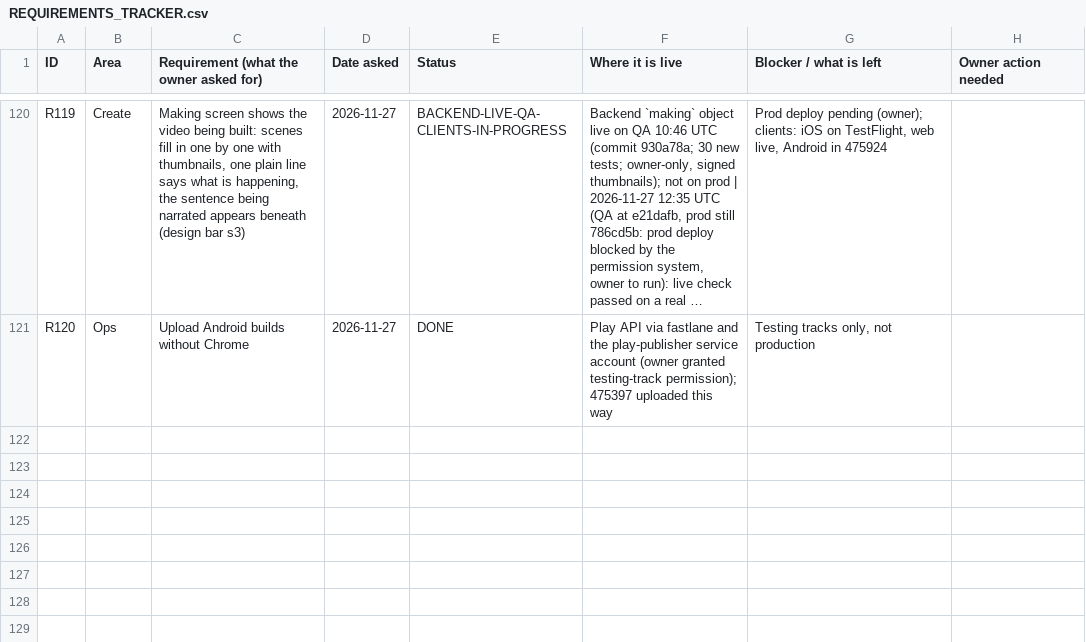
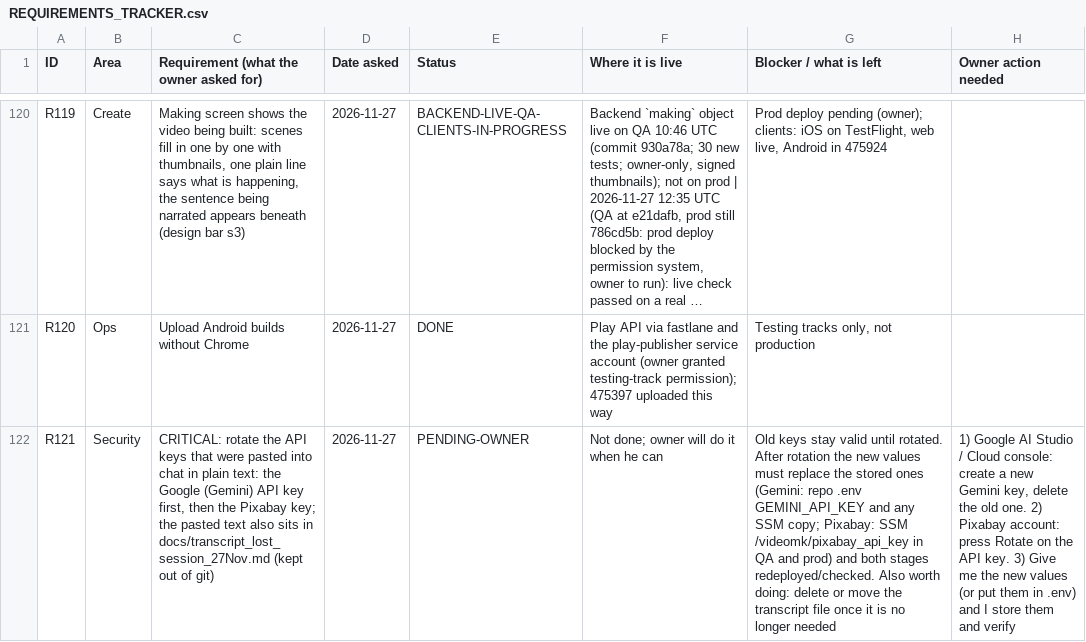
Before and after one commit to chleiva/videomk, a CSV file: docs/REQUIREMENTS_TRACKER.csv, drawn as a sheet; only a part is shown, gaps mark what is left out; long unchanged cells end in …; the diff names each change by its address in the sheet, - before the commit and + after, or states it on an @@ line.

```diff
--- a/docs/REQUIREMENTS_TRACKER.csv
+++ b/docs/REQUIREMENTS_TRACKER.csv
+row 122: R121 | Security | CRITICAL: rotate the API keys that were pasted into chat in plain text: the Google (Gemini) API key first, then the Pixabay key; the pasted text also sits in docs/transcript_lost_session_27Nov.md (kept out of git) | 2026-11-27 | PENDING-OWNER | Not done; owner will do it when he can | Old keys stay valid until rotated. After rotation the new values must replace the stored ones (Gemini: repo .env GEMINI_API_KEY and any SSM copy; Pixabay: SSM /videomk/pixabay_api_key in QA and prod) and both stages redeployed/checked. Also worth doing: delete or move the transcript file once it is no longer needed | 1) Google AI Studio / Cloud console: create a new Gemini key, delete the old one. 2) Pixabay account: press Rotate on the API key. 3) Give me the new values (or put them in .env) and I store them and verify
```
